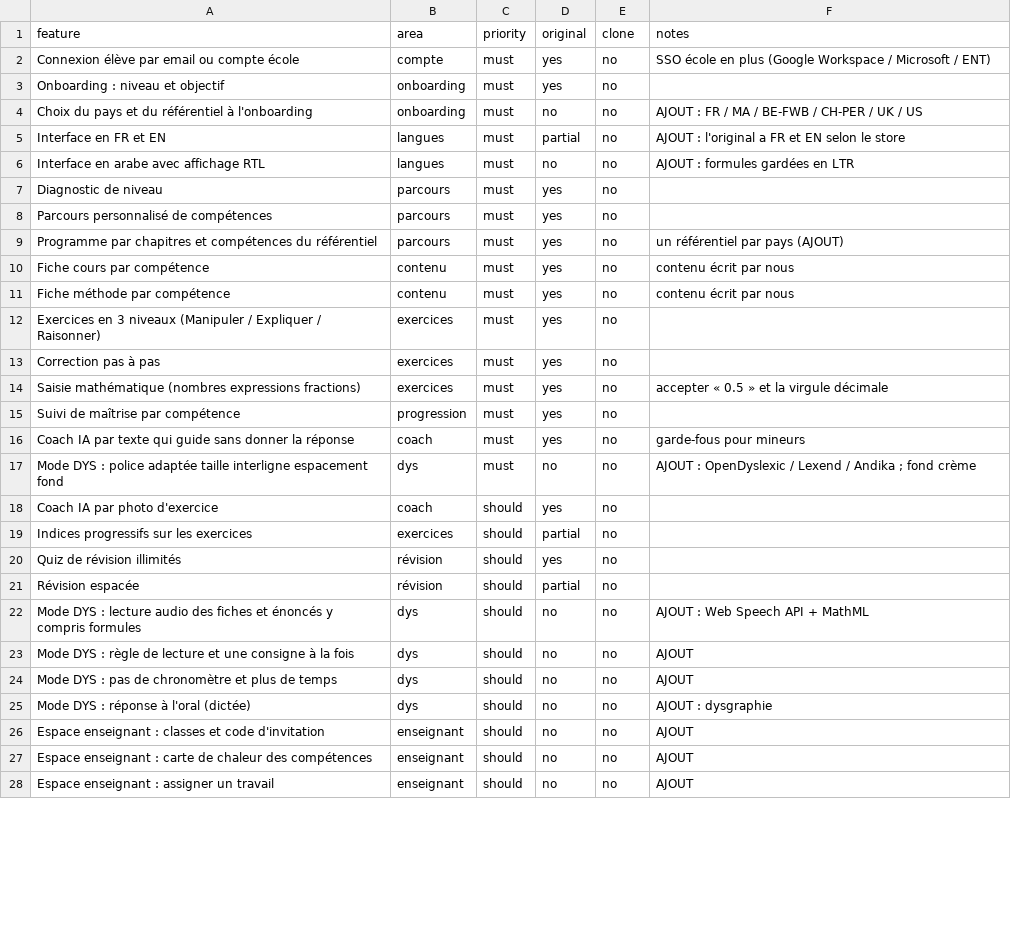
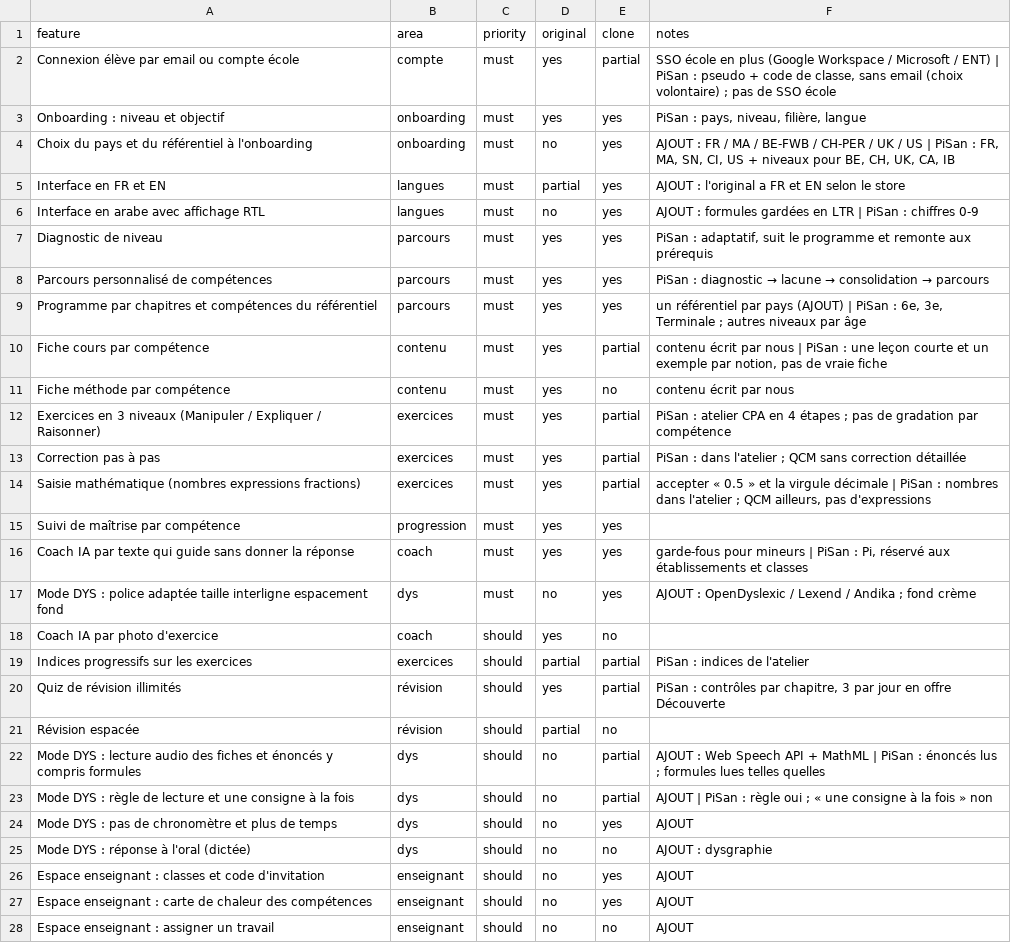
Before and after one commit to RAJAYoussef/Pisan, a CSV file: docs/replica/features.csv, drawn as a sheet; only a part is shown; the diff covers the shown part only.

```diff
--- a/docs/replica/features.csv
+++ b/docs/replica/features.csv
@@ -1,28 +1,28 @@
 feature,area,priority,original,clone,notes
-Connexion élève par email ou compte école,compte,must,yes,no,SSO école en plus (Google Workspace / Microsoft / ENT)
-Onboarding : niveau et objectif,onboarding,must,yes,no,
-Choix du pays et du référentiel à l'onboarding,onboarding,must,no,no,AJOUT : FR / MA / BE-FWB / CH-PER / UK / US
-Interface en FR et EN,langues,must,partial,no,AJOUT : l'original a FR et EN selon le store
-Interface en arabe avec affichage RTL,langues,must,no,no,AJOUT : formules gardées en LTR
-Diagnostic de niveau,parcours,must,yes,no,
-Parcours personnalisé de compétences,parcours,must,yes,no,
-Programme par chapitres et compétences du référentiel,parcours,must,yes,no,un référentiel par pays (AJOUT)
-Fiche cours par compétence,contenu,must,yes,no,contenu écrit par nous
+Connexion élève par email ou compte école,compte,must,yes,partial,"SSO école en plus (Google Workspace / Microsoft / ENT) | PiSan : pseudo + code de classe, sans email (choix volontaire) ; pas de SSO école"
+Onboarding : niveau et objectif,onboarding,must,yes,yes,"PiSan : pays, niveau, filière, langue"
+Choix du pays et du référentiel à l'onboarding,onboarding,must,no,yes,"AJOUT : FR / MA / BE-FWB / CH-PER / UK / US | PiSan : FR, MA, SN, CI, US + niveaux pour BE, CH, UK, CA, IB"
+Interface en FR et EN,langues,must,partial,yes,AJOUT : l'original a FR et EN selon le store
+Interface en arabe avec affichage RTL,langues,must,no,yes,AJOUT : formules gardées en LTR | PiSan : chiffres 0-9
+Diagnostic de niveau,parcours,must,yes,yes,"PiSan : adaptatif, suit le programme et remonte aux prérequis"
+Parcours personnalisé de compétences,parcours,must,yes,yes,PiSan : diagnostic → lacune → consolidation → parcours
+Programme par chapitres et compétences du référentiel,parcours,must,yes,yes,"un référentiel par pays (AJOUT) | PiSan : 6e, 3e, Terminale ; autres niveaux par âge"
+Fiche cours par compétence,contenu,must,yes,partial,"contenu écrit par nous | PiSan : une leçon courte et un exemple par notion, pas de vraie fiche"
 Fiche méthode par compétence,contenu,must,yes,no,contenu écrit par nous
-Exercices en 3 niveaux (Manipuler / Expliquer / Raisonner),exercices,must,yes,no,
-Correction pas à pas,exercices,must,yes,no,
-Saisie mathématique (nombres expressions fractions),exercices,must,yes,no,accepter « 0.5 » et la virgule décimale
-Suivi de maîtrise par compétence,progression,must,yes,no,
-Coach IA par texte qui guide sans donner la réponse,coach,must,yes,no,garde-fous pour mineurs
-Mode DYS : police adaptée taille interligne espacement fond,dys,must,no,no,AJOUT : OpenDyslexic / Lexend / Andika ; fond crème
+Exercices en 3 niveaux (Manipuler / Expliquer / Raisonner),exercices,must,yes,partial,PiSan : atelier CPA en 4 étapes ; pas de gradation par compétence
+Correction pas à pas,exercices,must,yes,partial,PiSan : dans l'atelier ; QCM sans correction détaillée
+Saisie mathématique (nombres expressions fractions),exercices,must,yes,partial,"accepter « 0.5 » et la virgule décimale | PiSan : nombres dans l'atelier ; QCM ailleurs, pas d'expressions"
+Suivi de maîtrise par compétence,progression,must,yes,yes,
+Coach IA par texte qui guide sans donner la réponse,coach,must,yes,yes,"garde-fous pour mineurs | PiSan : Pi, réservé aux établissements et classes"
+Mode DYS : police adaptée taille interligne espacement fond,dys,must,no,yes,AJOUT : OpenDyslexic / Lexend / Andika ; fond crème
 Coach IA par photo d'exercice,coach,should,yes,no,
-Indices progressifs sur les exercices,exercices,should,partial,no,
-Quiz de révision illimités,révision,should,yes,no,
+Indices progressifs sur les exercices,exercices,should,partial,partial,PiSan : indices de l'atelier
+Quiz de révision illimités,révision,should,yes,partial,"PiSan : contrôles par chapitre, 3 par jour en offre Découverte"
 Révision espacée,révision,should,partial,no,
-Mode DYS : lecture audio des fiches et énoncés y compris formules,dys,should,no,no,AJOUT : Web Speech API + MathML
-Mode DYS : règle de lecture et une consigne à la fois,dys,should,no,no,AJOUT
-Mode DYS : pas de chronomètre et plus de temps,dys,should,no,no,AJOUT
+Mode DYS : lecture audio des fiches et énoncés y compris formules,dys,should,no,partial,AJOUT : Web Speech API + MathML | PiSan : énoncés lus ; formules lues telles quelles
+Mode DYS : règle de lecture et une consigne à la fois,dys,should,no,partial,AJOUT | PiSan : règle oui ; « une consigne à la fois » non
+Mode DYS : pas de chronomètre et plus de temps,dys,should,no,yes,AJOUT
 Mode DYS : réponse à l'oral (dictée),dys,should,no,no,AJOUT : dysgraphie
-Espace enseignant : classes et code d'invitation,enseignant,should,no,no,AJOUT
-Espace enseignant : carte de chaleur des compétences,enseignant,should,no,no,AJOUT
+Espace enseignant : classes et code d'invitation,enseignant,should,no,yes,AJOUT
+Espace enseignant : carte de chaleur des compétences,enseignant,should,no,yes,AJOUT
 Espace enseignant : assigner un travail,enseignant,should,no,no,AJOUT
```
Also changed, not shown: 26 edited cells elsewhere in this file, 1 other file.
